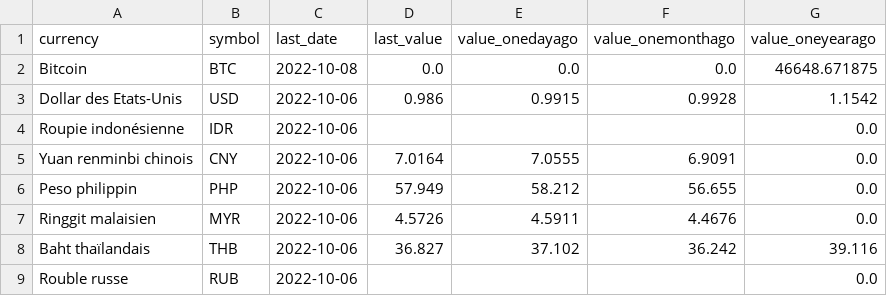
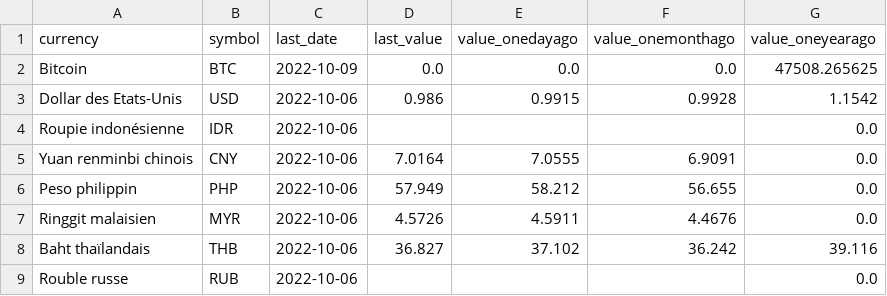
Before and after one commit to AntoineDumestre/Exchange-rates, a CSV file: trends.csv, drawn as a sheet; only a part is shown.

Commit message:
daily_data_update_commit

```diff
--- a/trends.csv
+++ b/trends.csv
@@ -1,3 +1,3 @@
 currency,symbol,last_date,last_value,value_onedayago,value_onemonthago,value_oneyearago
-Bitcoin,BTC,2022-10-08,0.0,0.0,0.0,46648.671875
+Bitcoin,BTC,2022-10-09,0.0,0.0,0.0,47508.265625
 Dollar des Etats-Unis,USD,2022-10-06,0.986,0.9915,0.9928,1.1542
```
Also changed, not shown: 1 other file.
